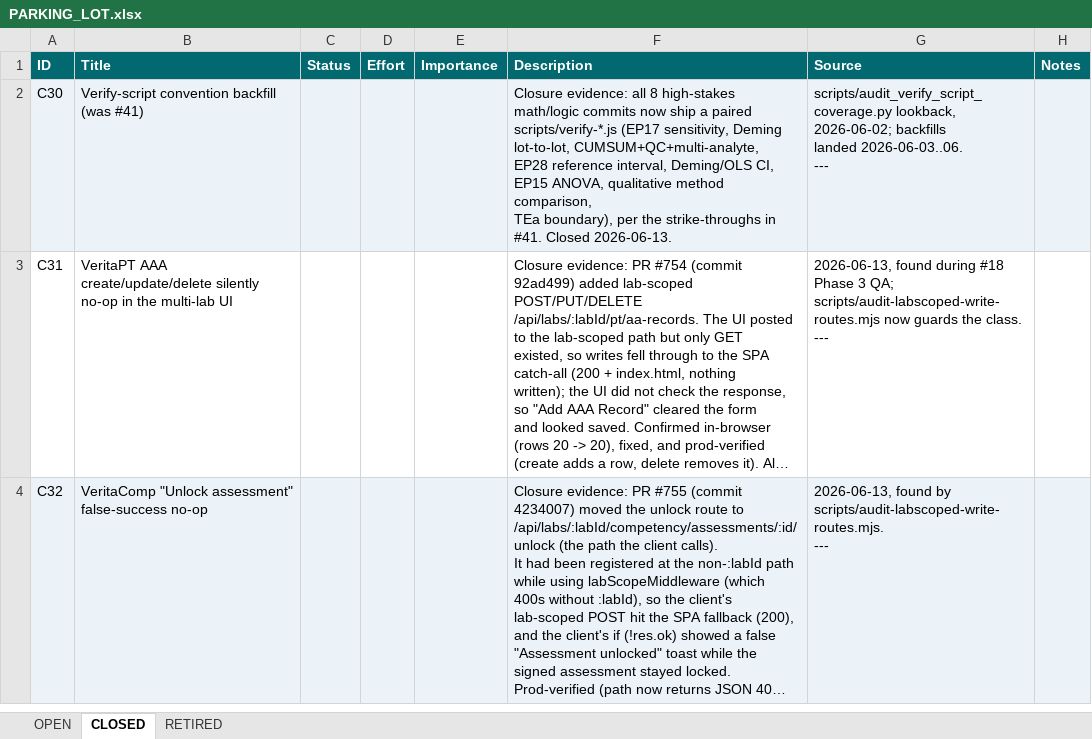
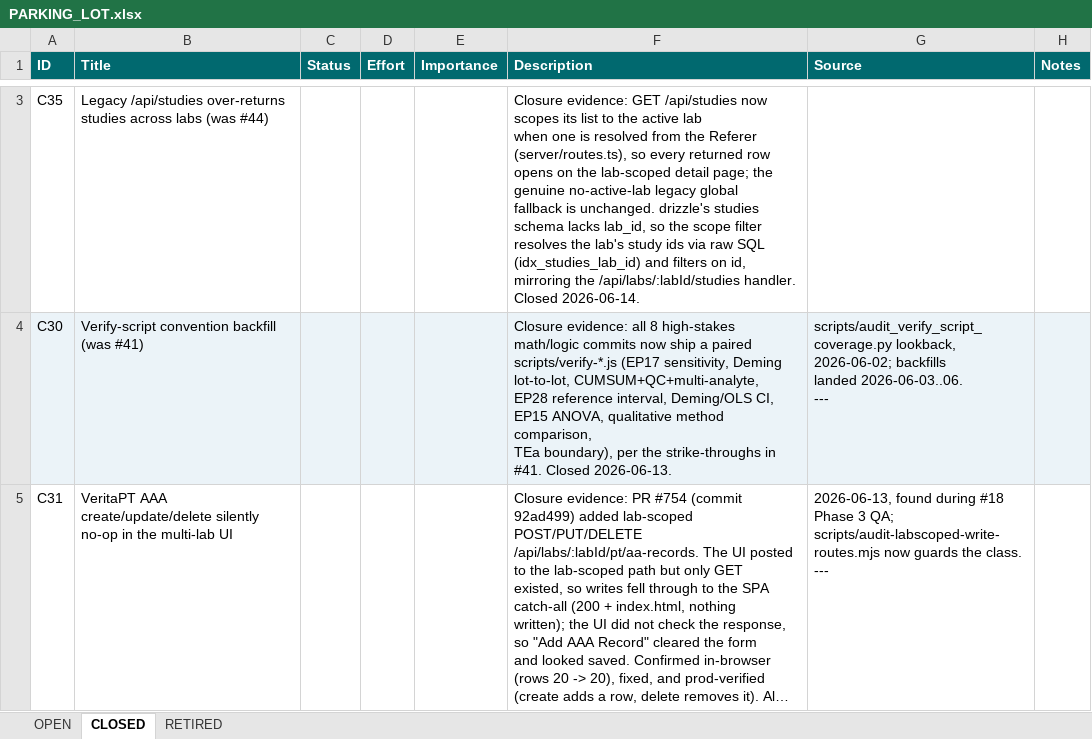
Before and after one commit to mav40121/veritas-lab-services, an Excel workbook: PARKING_LOT.xlsx, sheet CLOSED, drawn as a sheet; only a part is shown, gaps mark what is left out; the shorter side is filled out with more unchanged rows; long unchanged cells end in …; values as stored, in another font and other column widths than the file's, no borders; ↵ is a line break in a cell; the diff covers the shown part only; the diff names each change by its address in the sheet, - before the commit and + after, or states it on an @@ line.

```diff
--- a/PARKING_LOT.xlsx (sheet CLOSED)
+++ b/PARKING_LOT.xlsx (sheet CLOSED)
+row 3: C35 | Legacy /api/studies over-returns studies across labs (was #44) |  |  |  | Closure evidence: GET /api/studies now scopes its list to the active lab ↵ when one is resolved from the Referer (server/routes.ts), so every returned row ↵ opens on the lab-scoped detail page; the genuine no-active-lab legacy global ↵ fallback is unchanged. drizzle's studies schema lacks lab_id, so the scope filter ↵ resolves the lab's study ids via raw SQL (idx_studies_lab_id) and filters on id, ↵ mirroring the /api/labs/:labId/studies handler. Closed 2026-06-14.
```
Also changed, not shown: 1 added row elsewhere in this sheet, sheet OPEN, 3 other files.
